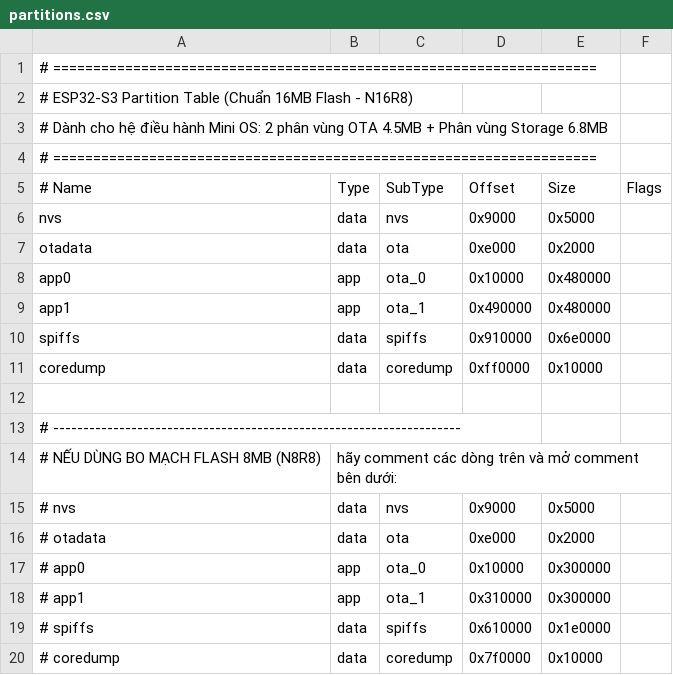
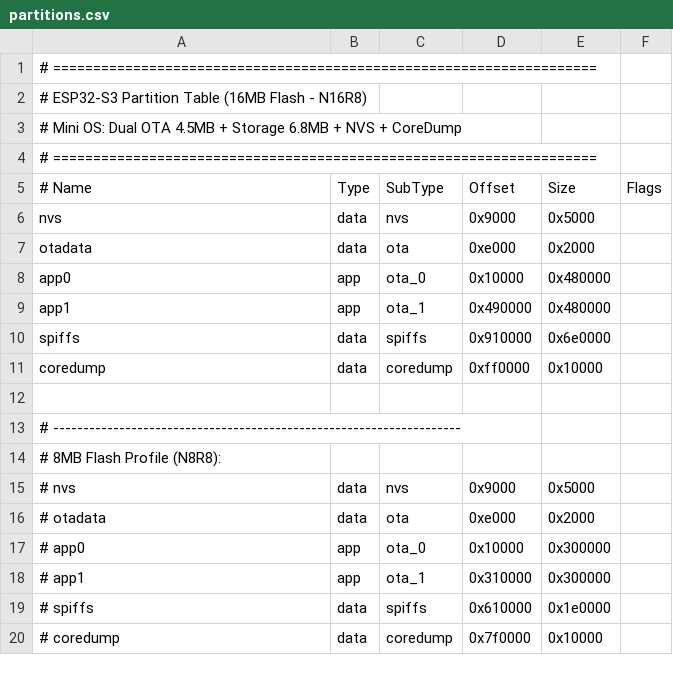
Before and after one commit to 18072004nhathoang-code/Esp32, a CSV file: partitions.csv, drawn as a sheet.

```diff
--- a/partitions.csv
+++ b/partitions.csv
@@ -1,4 +1,4 @@
 # ====================================================================
-# ESP32-S3 Partition Table (Chuẩn 16MB Flash - N16R8)
-# Dành cho hệ điều hành Mini OS: 2 phân vùng OTA 4.5MB + Phân vùng Storage 6.8MB
+# ESP32-S3 Partition Table (16MB Flash - N16R8)
+# Mini OS: Dual OTA 4.5MB + Storage 6.8MB + NVS + CoreDump
 # ====================================================================
@@ -13,3 +13,3 @@ coredump, data, coredump,0xff0000, 0x10000,
 # --------------------------------------------------------------------
-# NẾU DÙNG BO MẠCH FLASH 8MB (N8R8), hãy comment các dòng trên và mở comment bên dưới:
+# 8MB Flash Profile (N8R8):
 # nvs,      data, nvs,     0x9000,   0x5000,
```
Also changed, not shown: 46 other files.
